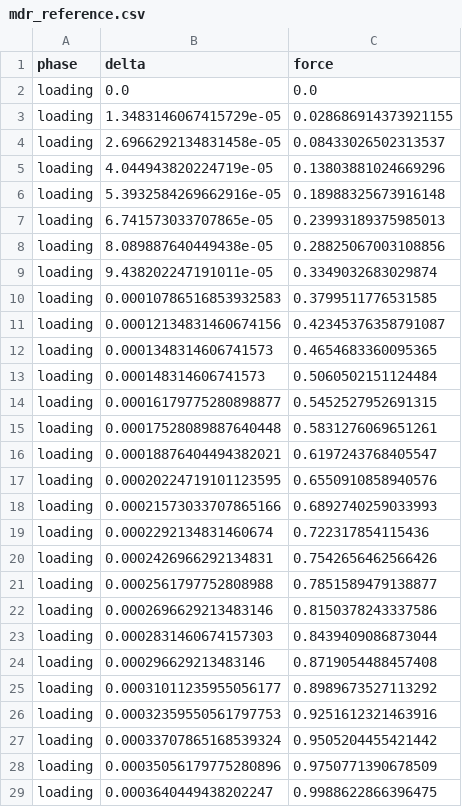
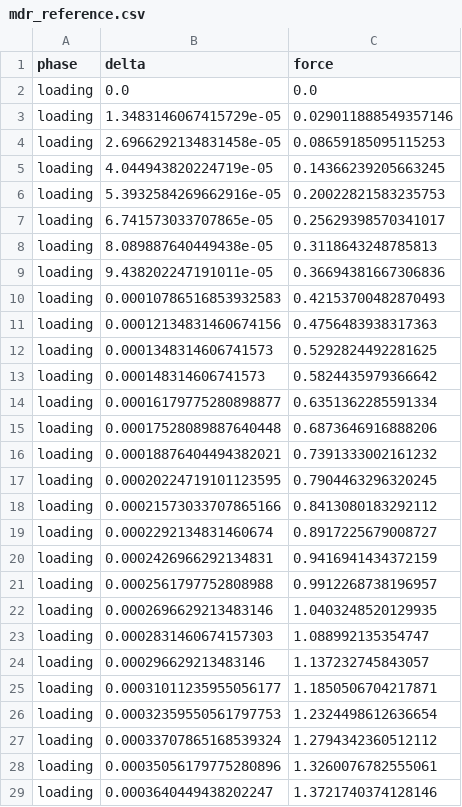
Before and after one commit to SueHeir/dirt, a CSV file: examples/bench_mdr_elastoplastic_normal/data/mdr_reference.csv, drawn as a sheet; only a part is shown; the diff covers the shown part only.

```diff
--- a/examples/bench_mdr_elastoplastic_normal/data/mdr_reference.csv
+++ b/examples/bench_mdr_elastoplastic_normal/data/mdr_reference.csv
@@ -2,28 +2,28 @@ phase,delta,force
 loading,0.0,0.0
-loading,1.3483146067415729e-05,0.028686914373921155
-loading,2.6966292134831458e-05,0.08433026502313537
-loading,4.044943820224719e-05,0.13803881024669296
-loading,5.3932584269662916e-05,0.18988325673916148
-loading,6.741573033707865e-05,0.23993189375985013
-loading,8.089887640449438e-05,0.28825067003108856
-loading,9.438202247191011e-05,0.3349032683029874
-loading,0.00010786516853932583,0.3799511776531585
-loading,0.00012134831460674156,0.42345376358791087
-loading,0.0001348314606741573,0.4654683360095365
-loading,0.000148314606741573,0.5060502151124484
-loading,0.00016179775280898877,0.5452527952691315
-loading,0.00017528089887640448,0.5831276069651261
-loading,0.00018876404494382021,0.6197243768405547
-loading,0.00020224719101123595,0.6550910858940576
-loading,0.00021573033707865166,0.6892740259033993
-loading,0.0002292134831460674,0.722317854115436
-loading,0.0002426966292134831,0.7542656462566426
-loading,0.0002561797752808988,0.7851589479138877
-loading,0.0002696629213483146,0.8150378243337586
-loading,0.0002831460674157303,0.8439409086873044
-loading,0.000296629213483146,0.8719054488457408
-loading,0.00031011235955056177,0.8989673527113292
-loading,0.00032359550561797753,0.9251612321463916
-loading,0.00033707865168539324,0.9505204455421442
-loading,0.00035056179775280896,0.9750771390678509
-loading,0.0003640449438202247,0.9988622866396475
+loading,1.3483146067415729e-05,0.029011888549357146
+loading,2.6966292134831458e-05,0.08659185095115253
+loading,4.044943820224719e-05,0.14366239205663245
+loading,5.3932584269662916e-05,0.20022821583235753
+loading,6.741573033707865e-05,0.25629398570341017
+loading,8.089887640449438e-05,0.3118643248785813
+loading,9.438202247191011e-05,0.36694381667306836
+loading,0.00010786516853932583,0.42153700482870493
+loading,0.00012134831460674156,0.4756483938317363
+loading,0.0001348314606741573,0.5292824492281625
+loading,0.000148314606741573,0.5824435979366642
+loading,0.00016179775280898877,0.6351362285591334
+loading,0.00017528089887640448,0.6873646916888206
+loading,0.00018876404494382021,0.7391333002161232
+loading,0.00020224719101123595,0.7904463296320245
+loading,0.00021573033707865166,0.8413080183292112
+loading,0.0002292134831460674,0.8917225679008727
+loading,0.0002426966292134831,0.9416941434372159
+loading,0.0002561797752808988,0.9912268738196957
+loading,0.0002696629213483146,1.0403248520129935
+loading,0.0002831460674157303,1.088992135354747
+loading,0.000296629213483146,1.137232745843057
+loading,0.00031011235955056177,1.1850506704217871
+loading,0.00032359550561797753,1.2324498612636654
+loading,0.00033707865168539324,1.2794342360512112
+loading,0.00035056179775280896,1.3260076782555061
+loading,0.0003640449438202247,1.3721740374128146
```
Also changed, not shown: 152 edited cells elsewhere in this file, examples/bench_mdr_elastoplastic_normal/data/mdr_trace.csv, 8 other files.
